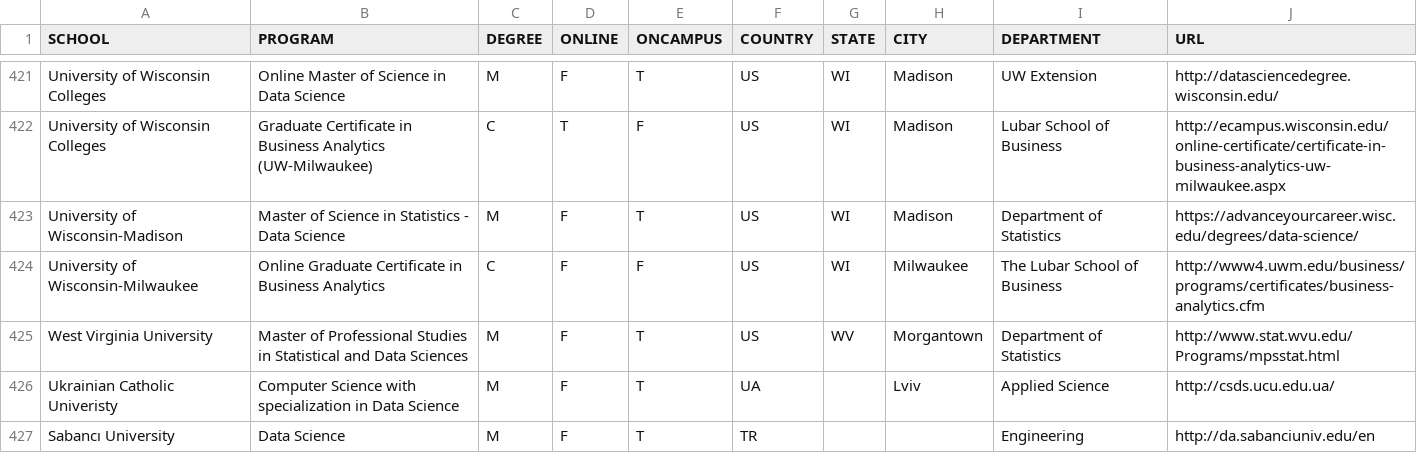
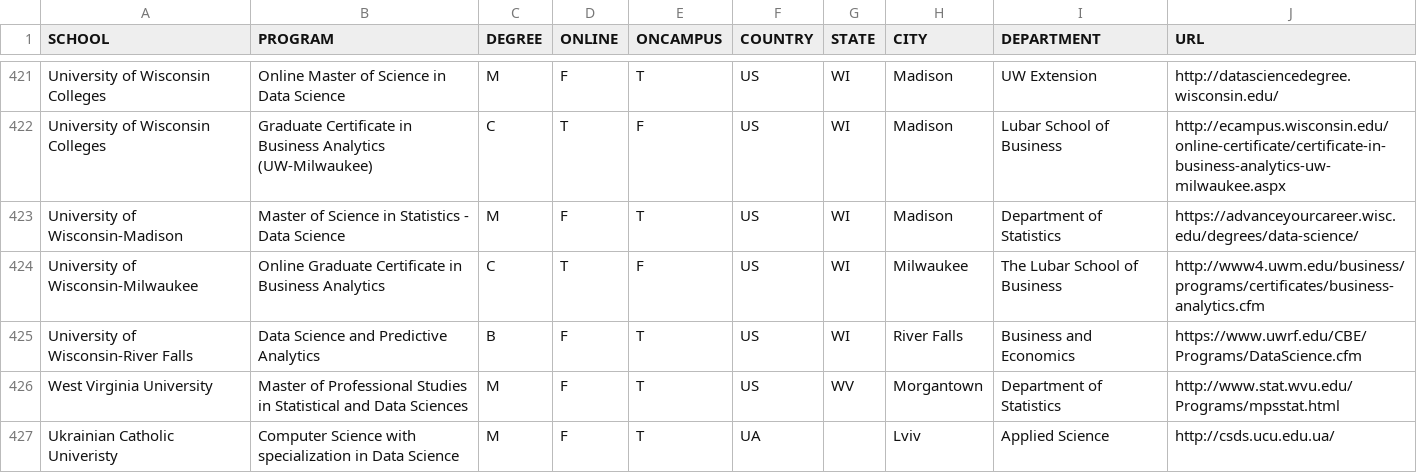
Before and after one commit to ryanswanstrom/awesome-datascience-colleges, a CSV file: data_science_colleges.csv, drawn as a sheet; only a part is shown, gaps mark what is left out; the shorter side is filled out with more unchanged rows.

Commit message:
added UW River Falls

```diff
--- a/data_science_colleges.csv
+++ b/data_science_colleges.csv
@@ -423,3 +423,4 @@ University of Wisconsin Colleges,Graduate Certificate in Business Analytics (UW-
 University of Wisconsin-Madison,Master of Science in Statistics - Data Science,M,F,T,US,WI,Madison,Department of Statistics,https://advanceyourcareer.wisc.edu/degrees/data-science/
-University of Wisconsin-Milwaukee,Online Graduate Certificate in Business Analytics,C,F,F,US,WI,Milwaukee,The Lubar School of Business,http://www4.uwm.edu/business/programs/certificates/business-analytics.cfm
+University of Wisconsin-Milwaukee,Online Graduate Certificate in Business Analytics,C,T,F,US,WI,Milwaukee,The Lubar School of Business,http://www4.uwm.edu/business/programs/certificates/business-analytics.cfm
+University of Wisconsin-River Falls,Data Science and Predictive Analytics,B,F,T,US,WI,River Falls,Business and Economics,https://www.uwrf.edu/CBE/Programs/DataScience.cfm
 West Virginia University,Master of Professional Studies in Statistical and Data Sciences,M,F,T,US,WV,Morgantown,Department of Statistics,http://www.stat.wvu.edu/Programs/mpsstat.html
```
